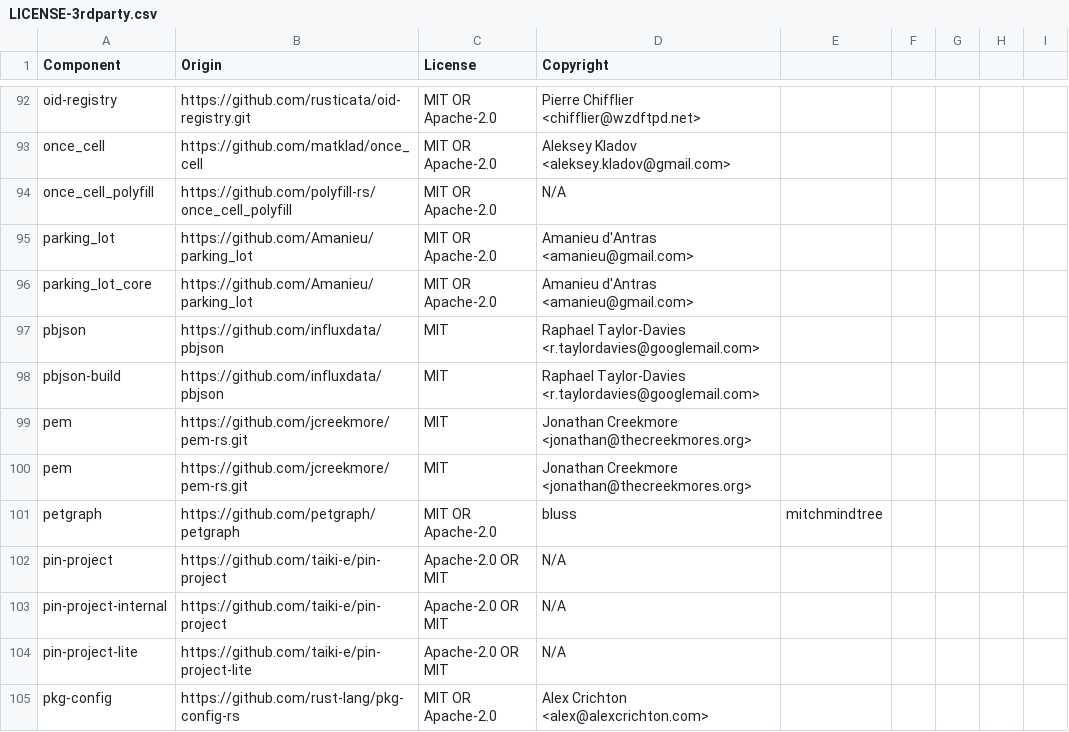
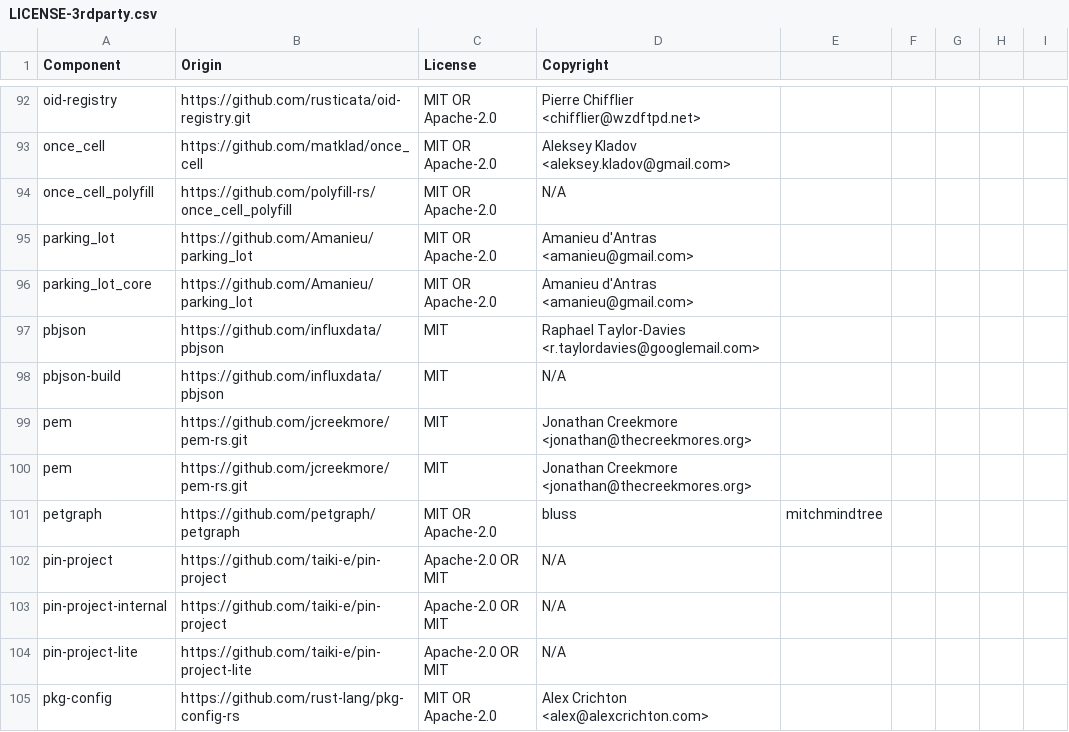
Before and after one commit to DataDog/libdd-rc, a CSV file: LICENSE-3rdparty.csv, drawn as a sheet; only a part is shown, gaps mark what is left out.

Commit message:
chore(license): generate 3rdparty BOM

```diff
--- a/LICENSE-3rdparty.csv
+++ b/LICENSE-3rdparty.csv
@@ -97,3 +97,3 @@ parking_lot_core,https://github.com/Amanieu/parking_lot,MIT OR Apache-2.0,Amanie
 pbjson,https://github.com/influxdata/pbjson,MIT,Raphael Taylor-Davies <r.taylordavies@googlemail.com>
-pbjson-build,https://github.com/influxdata/pbjson,MIT,Raphael Taylor-Davies <r.taylordavies@googlemail.com>
+pbjson-build,https://github.com/influxdata/pbjson,MIT,N/A
 pem,https://github.com/jcreekmore/pem-rs.git,MIT,Jonathan Creekmore <jonathan@thecreekmores.org>
```
